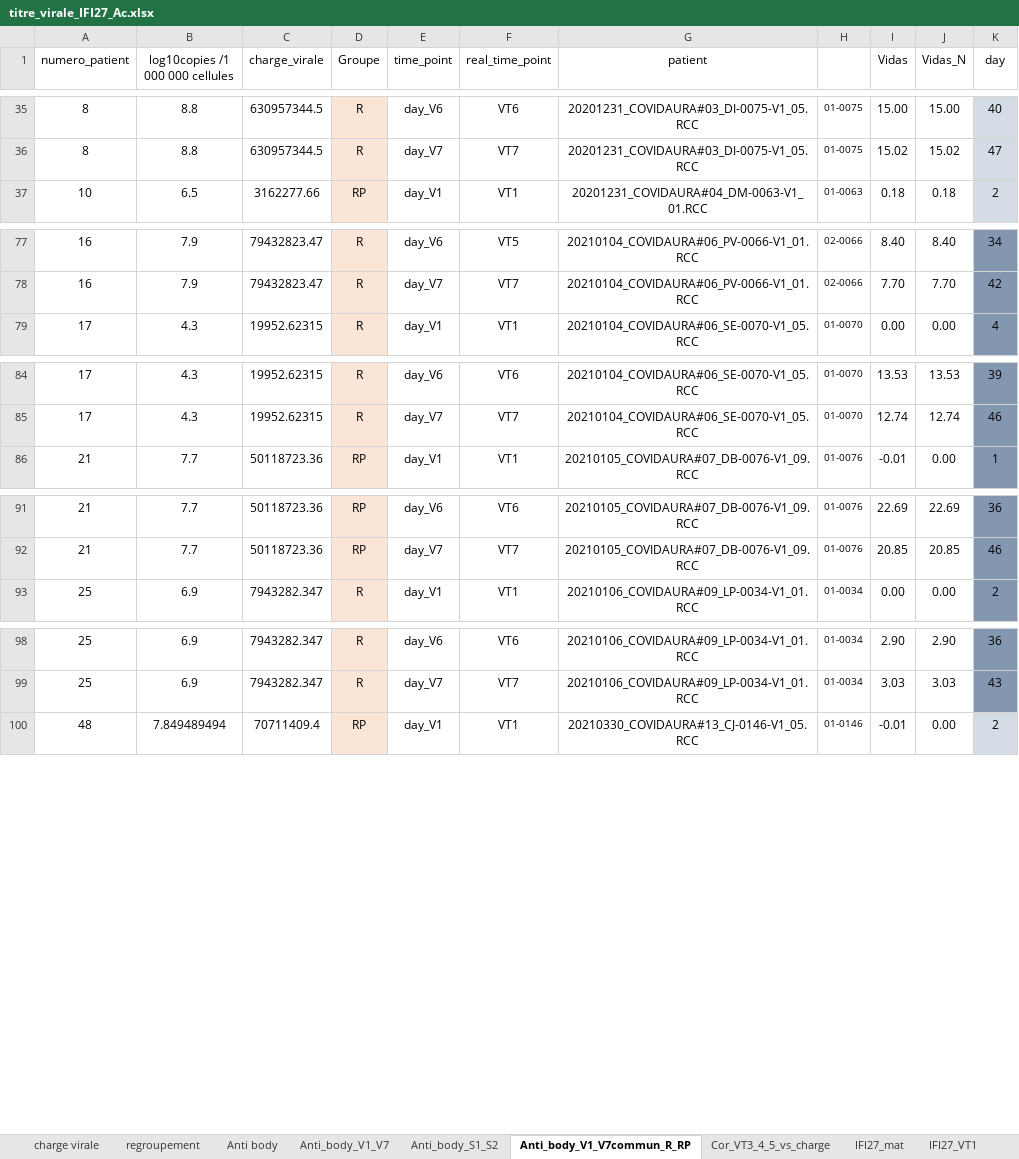
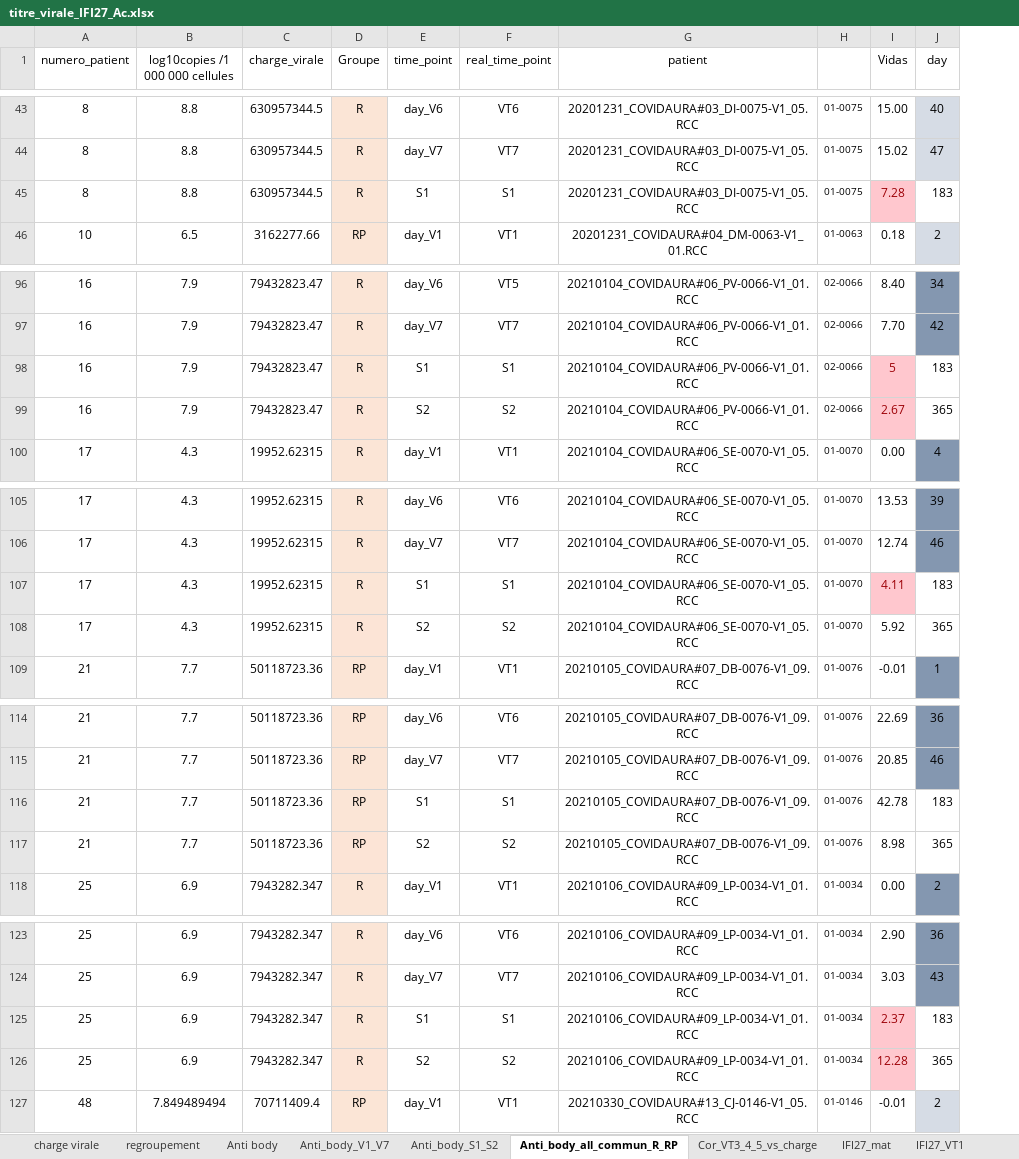
Before and after one commit to vmalass/IFN_covid_nano, an Excel workbook: data/titre_virale_IFI27_Ac.xlsx, sheet Anti_body_all_commun_R_RP, drawn as a sheet; only a part is shown, gaps mark what is left out; values as stored, in another font and other column widths than the file's, no borders; conditional formats not drawn; removed rows and columns are numbered as before the commit, all else as after; the diff covers the shown part only; the diff names each change by its address in the sheet, - before the commit and + after, or states it on an @@ line.

```diff
--- a/data/titre_virale_IFI27_Ac.xlsx (sheet Anti_body_all_commun_R_RP)
+++ b/data/titre_virale_IFI27_Ac.xlsx (sheet Anti_body_all_commun_R_RP)
-sheet tab: Anti_body_V1_V7commun_R_RP
+sheet tab: Anti_body_all_commun_R_RP
-column J (Vidas_N), rows 35-37: 15.00 | 15.02 | 0.18; rows 77-79: 8.40 | 7.70 | 0.00; rows 84-86: 13.53 | 12.74 | 0.00; rows 91-93: 22.69 | 20.85 | 0.00; rows 98-100: 2.90 | 3.03 | 0.00
+row 45: 8 | 8.8 | 630957344.5 | R | S1 | S1 | 20201231_COVIDAURA#03_DI-0075-V1_05.RCC | 01-0075 | 7.28 | 183
+row 98: 16 | 7.9 | 79432823.47 | R | S1 | S1 | 20210104_COVIDAURA#06_PV-0066-V1_01.RCC | 02-0066 | 5 | 183
+row 99: 16 | 7.9 | 79432823.47 | R | S2 | S2 | 20210104_COVIDAURA#06_PV-0066-V1_01.RCC | 02-0066 | 2.67 | 365
+row 107: 17 | 4.3 | 19952.62315 | R | S1 | S1 | 20210104_COVIDAURA#06_SE-0070-V1_05.RCC | 01-0070 | 4.11 | 183
+row 108: 17 | 4.3 | 19952.62315 | R | S2 | S2 | 20210104_COVIDAURA#06_SE-0070-V1_05.RCC | 01-0070 | 5.92 | 365
+row 116: 21 | 7.7 | 50118723.36 | RP | S1 | S1 | 20210105_COVIDAURA#07_DB-0076-V1_09.RCC | 01-0076 | 42.78 | 183
+row 117: 21 | 7.7 | 50118723.36 | RP | S2 | S2 | 20210105_COVIDAURA#07_DB-0076-V1_09.RCC | 01-0076 | 8.98 | 365
+row 125: 25 | 6.9 | 7943282.347 | R | S1 | S1 | 20210106_COVIDAURA#09_LP-0034-V1_01.RCC | 01-0034 | 2.37 | 183
+row 126: 25 | 6.9 | 7943282.347 | R | S2 | S2 | 20210106_COVIDAURA#09_LP-0034-V1_01.RCC | 01-0034 | 12.28 | 365
```
Also changed, not shown: 21 added rows elsewhere in this sheet, charts or pictures, 2 other files.
